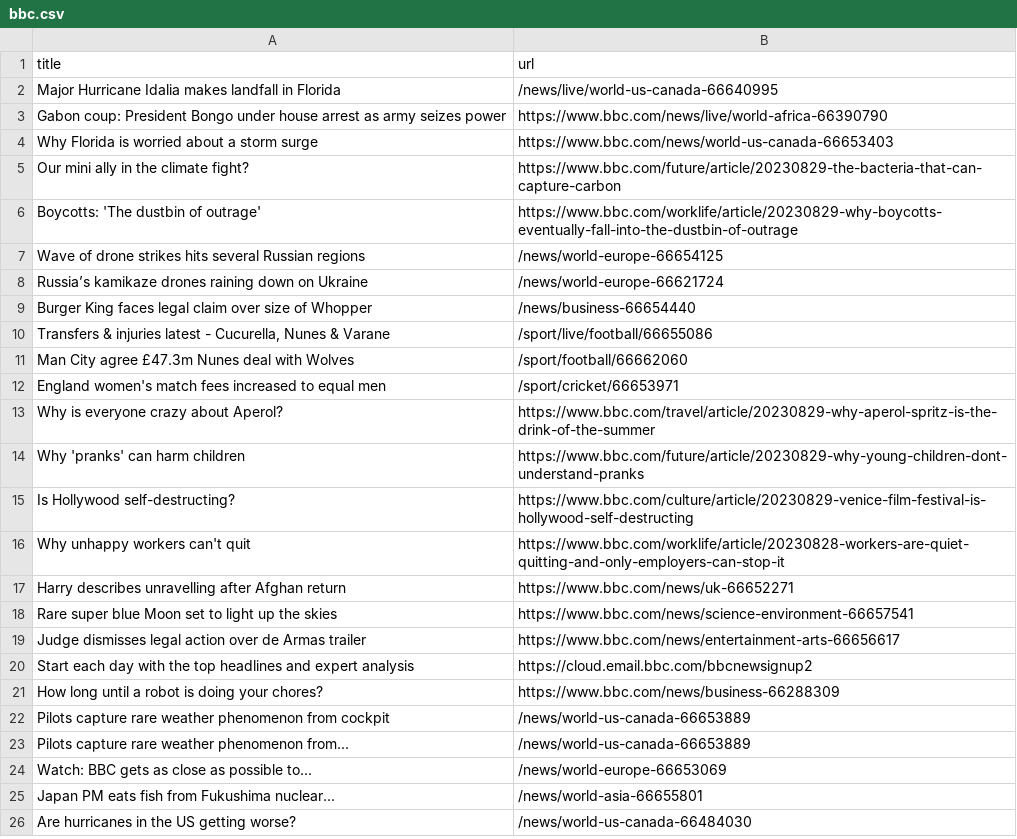
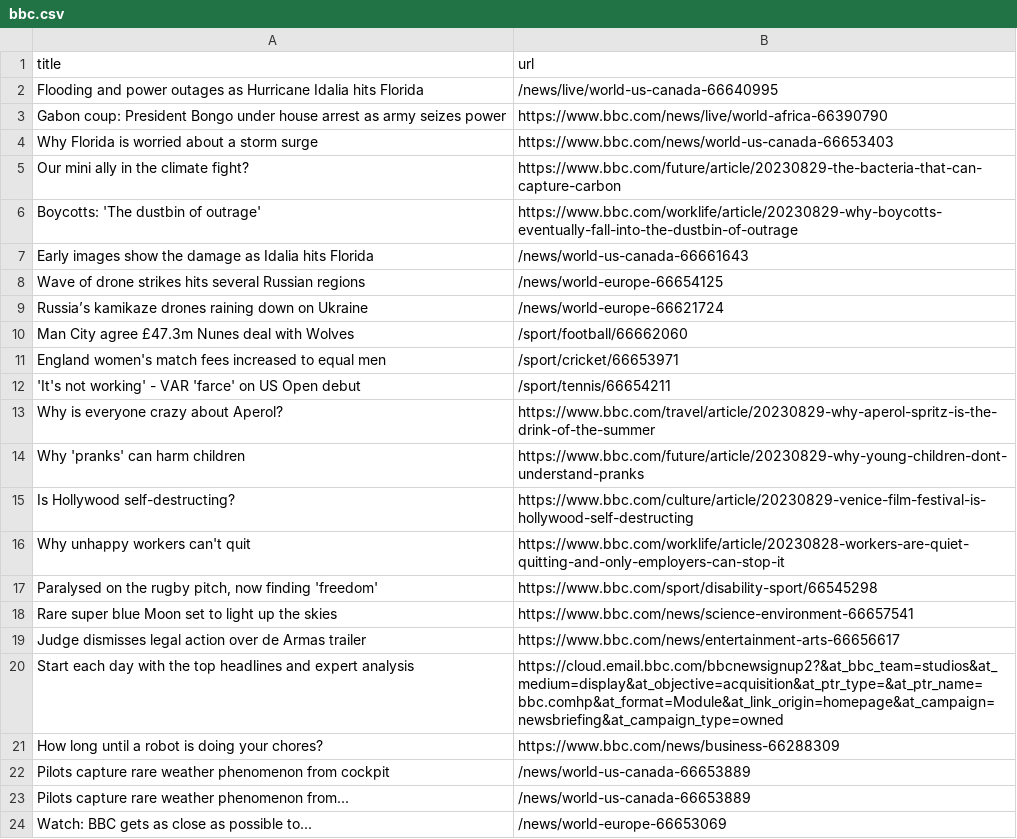
Before and after one commit to cpohkwan/automatic-scraper-bbc, a CSV file: bbc.csv, drawn as a sheet; only a part is shown; the shorter side is filled out with more unchanged rows; the diff covers the shown part only.

```diff
--- a/bbc.csv
+++ b/bbc.csv
@@ -1,3 +1,3 @@
 title,url
-Major Hurricane Idalia makes landfall in Florida,/news/live/world-us-canada-66640995
+Flooding and power outages as Hurricane Idalia hits Florida,/news/live/world-us-canada-66640995
 Gabon coup: President Bongo under house arrest as army seizes power,https://www.bbc.com/news/live/world-africa-66390790
@@ -6,8 +6,8 @@ Our mini ally in the climate fight?,https://www.bbc.com/future/article/20230829-
 Boycotts: 'The dustbin of outrage',https://www.bbc.com/worklife/article/20230829-why-boycotts-eventually-fall-into-the-dustbin-of-outrage
+Early images show the damage as Idalia hits Florida,/news/world-us-canada-66661643
 Wave of drone strikes hits several Russian regions,/news/world-europe-66654125
 Russia’s kamikaze drones raining down on Ukraine,/news/world-europe-66621724
-Burger King faces legal claim over size of Whopper,/news/business-66654440
-"Transfers & injuries latest - Cucurella, Nunes & Varane",/sport/live/football/66655086
 Man City agree £47.3m Nunes deal with Wolves,/sport/football/66662060
 England women's match fees increased to equal men,/sport/cricket/66653971
+'It's not working' - VAR 'farce' on US Open debut,/sport/tennis/66654211
 Why is everyone crazy about Aperol?,https://www.bbc.com/travel/article/20230829-why-aperol-spritz-is-the-drink-of-the-summer
@@ -16,6 +16,6 @@ Is Hollywood self-destructing?,https://www.bbc.com/culture/article/20230829-veni
 Why unhappy workers can't quit,https://www.bbc.com/worklife/article/20230828-workers-are-quiet-quitting-and-only-employers-can-stop-it
-Harry describes unravelling after Afghan return,https://www.bbc.com/news/uk-66652271
+"Paralysed on the rugby pitch, now finding 'freedom'",https://www.bbc.com/sport/disability-sport/66545298
 Rare super blue Moon set to light up the skies,https://www.bbc.com/news/science-environment-66657541
 Judge dismisses legal action over de Armas trailer,https://www.bbc.com/news/entertainment-arts-66656617
-Start each day with the top headlines and expert analysis,https://cloud.email.bbc.com/bbcnewsignup2
+Start each day with the top headlines and expert analysis,https://cloud.email.bbc.com/bbcnewsignup2?&at_bbc_team=studios&at_medium=display&at_objective=acquisition&at_ptr_type=&at_ptr_name=bbc.comhp&at_format=Module&at_link_origin=homepage&at_campaign=newsbriefing&at_campaign_type=owned
 How long until a robot is doing your chores?,https://www.bbc.com/news/business-66288309
```
Also changed, not shown: 1 added row, 1 removed row and 1 edited cell elsewhere in this file.
